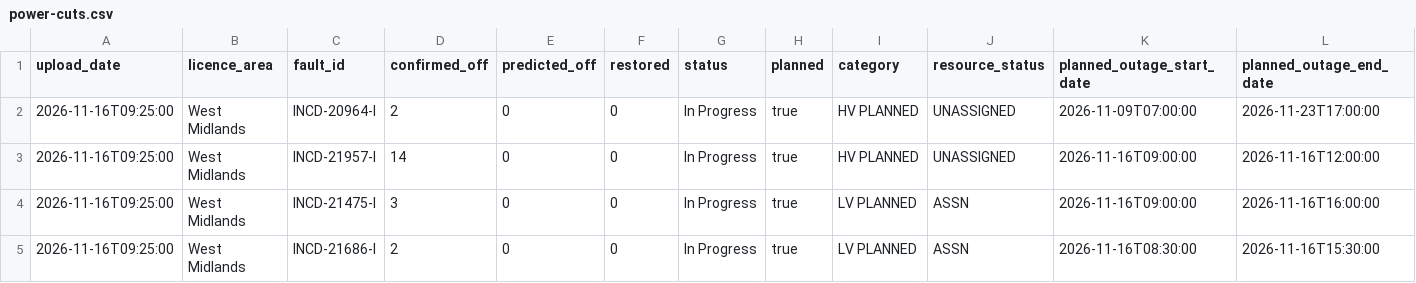
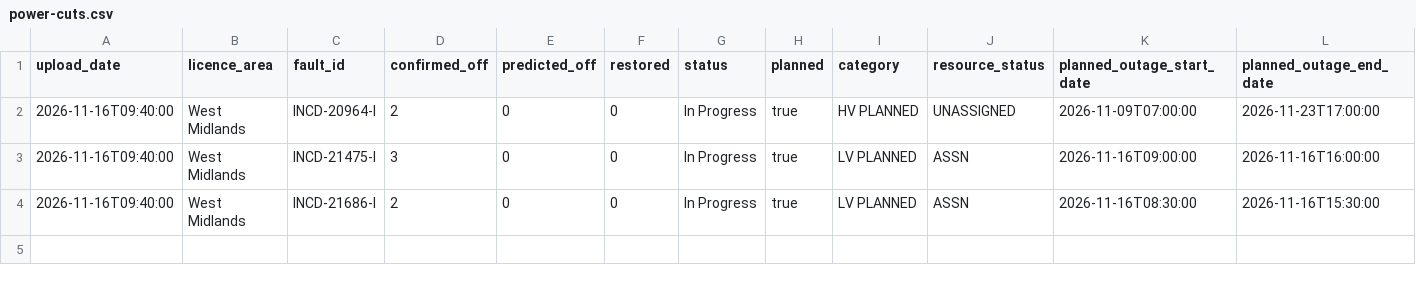
Before and after one commit to thechelsuk/uk.cheltenham-od.raw, a CSV file: sources/nged-power-cuts/power-cuts.csv, drawn as a sheet; only a part is shown; removed rows and columns are numbered as before the commit, all else as after; rows hold the shown columns only; the diff names each change by its address in the sheet, - before the commit and + after, or states it on an @@ line.

```diff
--- a/sources/nged-power-cuts/power-cuts.csv
+++ b/sources/nged-power-cuts/power-cuts.csv
-A2 (upload_date): 2026-11-16T09:25:00
+A2 (upload_date): 2026-11-16T09:40:00
-row 3: 2026-11-16T09:25:00 | West Midlands | INCD-21957-l | 14 | 0 | 0 | In Progress | true | HV PLANNED | UNASSIGNED | 2026-11-16T09:00:00 | 2026-11-16T12:00:00
-A3:A4 (upload_date): 2026-11-16T09:25:00
+A3:A4 (upload_date): 2026-11-16T09:40:00
```
Also changed, not shown: 3 other files.
